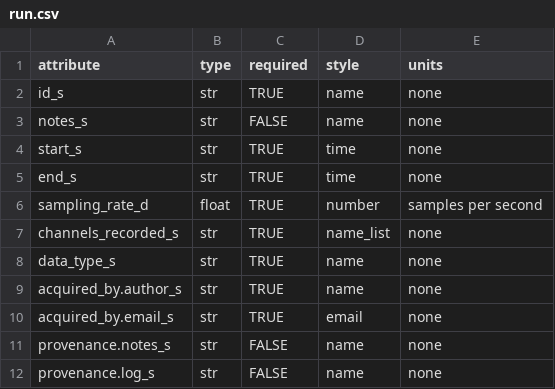
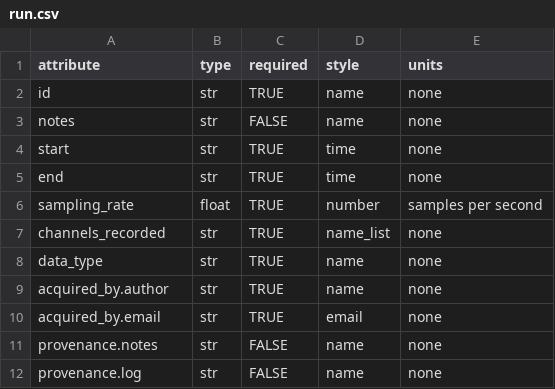
Before and after one commit to kujaku11/MTarchive, a CSV file: mth5/standards/run.csv, drawn as a sheet.

```diff
--- a/mth5/standards/run.csv
+++ b/mth5/standards/run.csv
@@ -1,12 +1,12 @@
 attribute,type,required,style,units
-id_s,str,TRUE,name,none
-notes_s,str,FALSE,name,none
-start_s,str,TRUE,time,none
-end_s,str,TRUE,time,none
-sampling_rate_d,float,TRUE,number,samples per second
-channels_recorded_s,str,TRUE,name_list,none
-data_type_s,str,TRUE,name,none
-acquired_by.author_s,str,TRUE,name,none
-acquired_by.email_s,str,TRUE,email,none
-provenance.notes_s,str,FALSE,name,none
-provenance.log_s,str,FALSE,name,none
+id,str,TRUE,name,none
+notes,str,FALSE,name,none
+start,str,TRUE,time,none
+end,str,TRUE,time,none
+sampling_rate,float,TRUE,number,samples per second
+channels_recorded,str,TRUE,name_list,none
+data_type,str,TRUE,name,none
+acquired_by.author,str,TRUE,name,none
+acquired_by.email,str,TRUE,email,none
+provenance.notes,str,FALSE,name,none
+provenance.log,str,FALSE,name,none
```
Also changed, not shown: mth5/standards/auxiliary.csv, mth5/standards/channel.csv, 24 other files.
